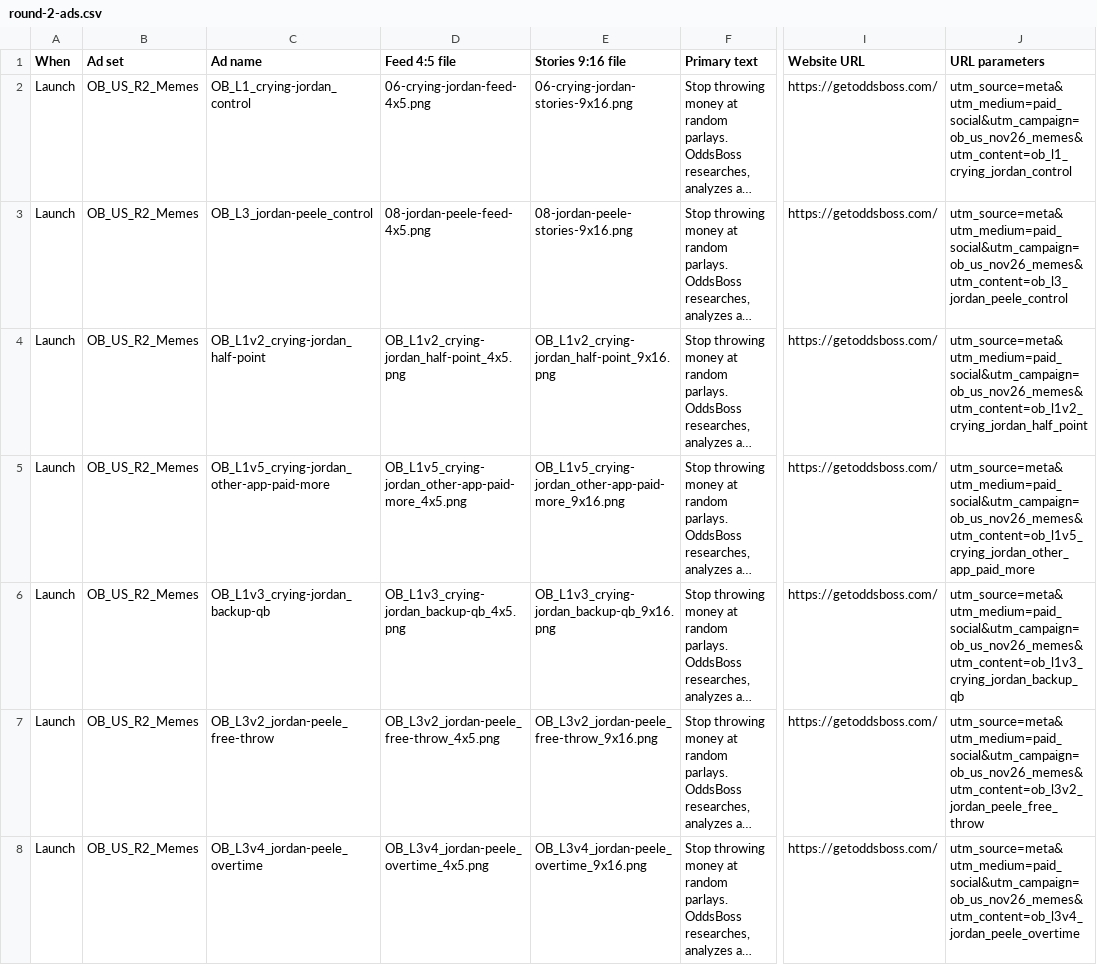
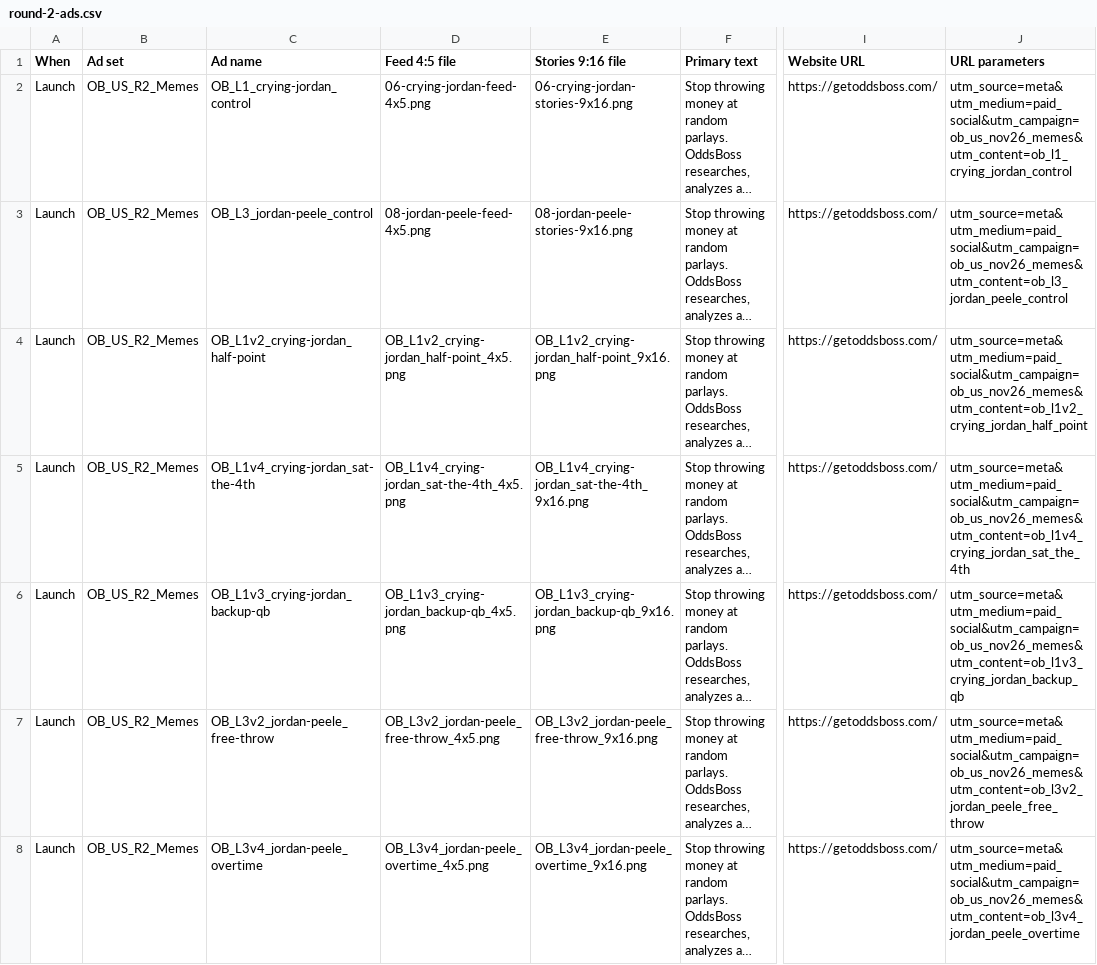
Before and after one commit to macaroniidev/oddsboss-ads, a CSV file: round-2/round-2-ads.csv, drawn as a sheet; only a part is shown, gaps mark what is left out; long unchanged cells end in …; the diff covers the shown part only; the diff names each change by its address in the sheet, - before the commit and + after, or states it on an @@ line.

```diff
--- a/round-2/round-2-ads.csv
+++ b/round-2/round-2-ads.csv
-C5 (Ad name): OB_L1v5_crying-jordan_other-app-paid-more
+C5 (Ad name): OB_L1v4_crying-jordan_sat-the-4th
-D5 (Feed 4:5 file): OB_L1v5_crying-jordan_other-app-paid-more_4x5.png
+D5 (Feed 4:5 file): OB_L1v4_crying-jordan_sat-the-4th_4x5.png
-E5 (Stories 9:16 file): OB_L1v5_crying-jordan_other-app-paid-more_9x16.png
+E5 (Stories 9:16 file): OB_L1v4_crying-jordan_sat-the-4th_9x16.png
-J5 (URL parameters): utm_source=meta&utm_medium=paid_social&utm_campaign=ob_us_nov26_memes&utm_content=ob_l1v5_crying_jordan_other_app_paid_more
+J5 (URL parameters): utm_source=meta&utm_medium=paid_social&utm_campaign=ob_us_nov26_memes&utm_content=ob_l1v4_crying_jordan_sat_the_4th
```
Also changed, not shown: 5 removed rows and 1 edited cell elsewhere in this file, 12 other files.
